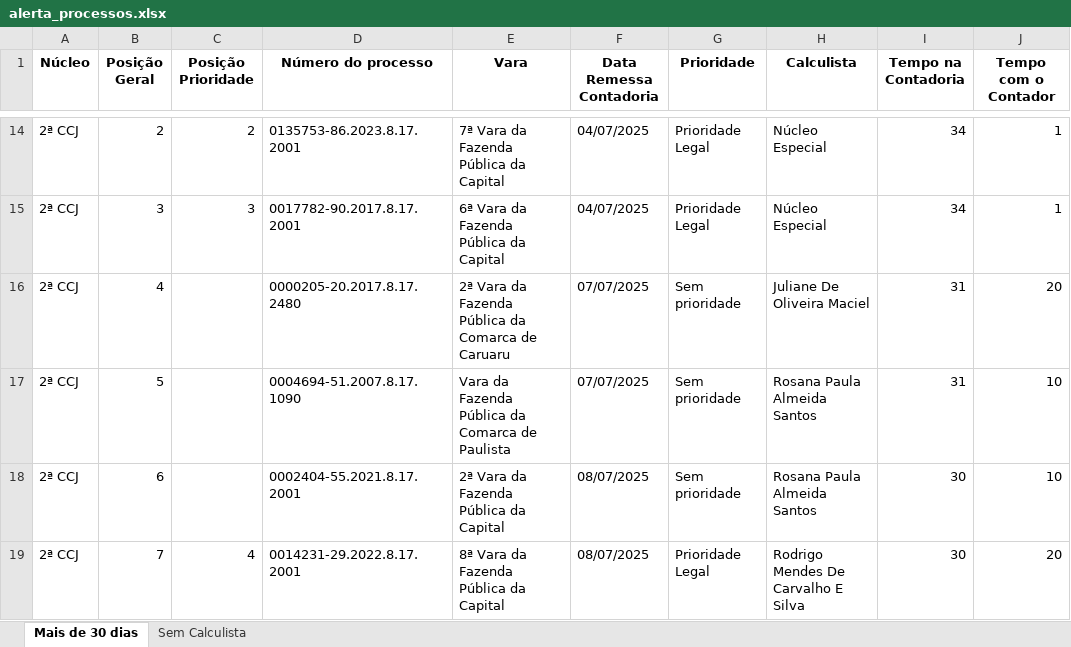
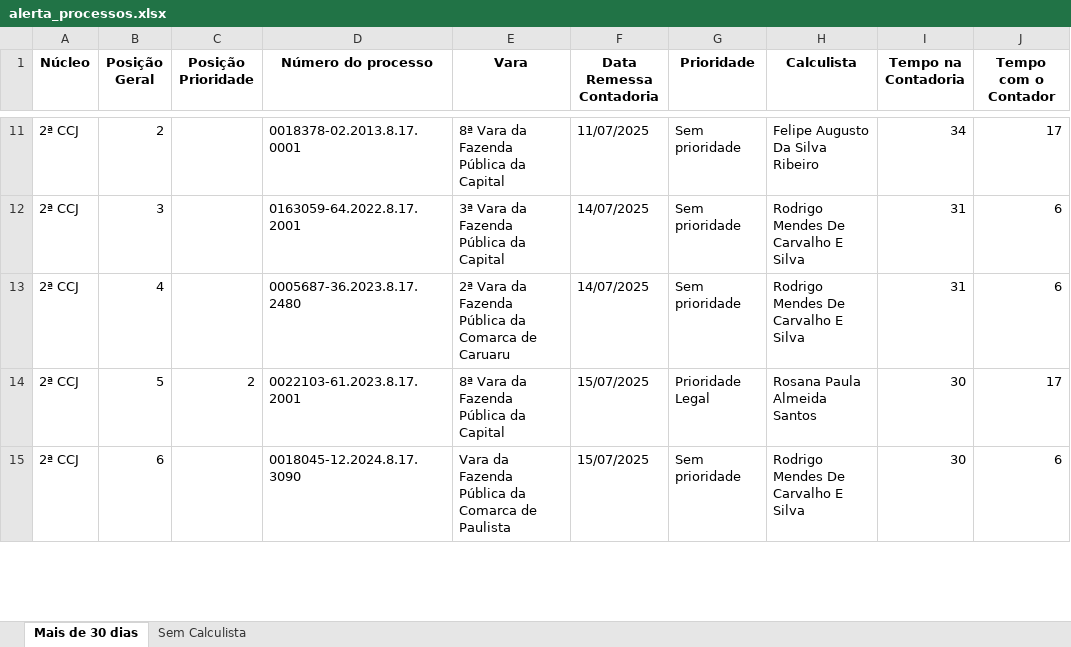
Before and after one commit to Fasri/analise_de, an Excel workbook: alerta_processos.xlsx, sheet Mais de 30 dias, drawn as a sheet; only a part is shown, gaps mark what is left out; values as stored, in another font and other column widths than the file's, no borders; removed rows and columns are numbered as before the commit, all else as after; the diff covers the shown part only; the diff names each change by its address in the sheet, - before the commit and + after, or states it on an @@ line.

```diff
--- a/alerta_processos.xlsx (sheet Mais de 30 dias)
+++ b/alerta_processos.xlsx (sheet Mais de 30 dias)
-C11 (Posição Prioridade): 2
+C11 (Posição Prioridade): (empty)
-D11 (Número do processo): 0135753-86.2023.8.17.2001
+D11 (Número do processo): 0018378-02.2013.8.17.0001
-E11 (Vara): 7ª Vara da Fazenda Pública da Capital
+E11 (Vara): 8ª Vara da Fazenda Pública da Capital
-F11 (Data Remessa Contadoria): 04/07/2025
+F11 (Data Remessa Contadoria): 11/07/2025
-G11:G12 (Prioridade): Prioridade Legal
+G11:G12 (Prioridade): Sem prioridade
-H11 (Calculista): Núcleo Especial
+H11 (Calculista): Felipe Augusto Da Silva Ribeiro
-J11 (Tempo com o Contador): 1
+J11 (Tempo com o Contador): 17
-C12 (Posição Prioridade): 3
+C12 (Posição Prioridade): (empty)
-D12 (Número do processo): 0017782-90.2017.8.17.2001
+D12 (Número do processo): 0163059-64.2022.8.17.2001
-E12 (Vara): 6ª Vara da Fazenda Pública da Capital
+E12 (Vara): 3ª Vara da Fazenda Pública da Capital
-F12 (Data Remessa Contadoria): 04/07/2025
+F12 (Data Remessa Contadoria): 14/07/2025
-H12 (Calculista): Núcleo Especial
+H12 (Calculista): Rodrigo Mendes De Carvalho E Silva
-I12 (Tempo na Contadoria): 34
+I12 (Tempo na Contadoria): 31
-J12 (Tempo com o Contador): 1
+J12 (Tempo com o Contador): 6
-D13 (Número do processo): 0000205-20.2017.8.17.2480
+D13 (Número do processo): 0005687-36.2023.8.17.2480
-F13 (Data Remessa Contadoria): 07/07/2025
+F13 (Data Remessa Contadoria): 14/07/2025
-H13 (Calculista): Juliane De Oliveira Maciel
+H13 (Calculista): Rodrigo Mendes De Carvalho E Silva
-J13 (Tempo com o Contador): 20
+J13 (Tempo com o Contador): 6
-C14 (Posição Prioridade): (empty)
+C14 (Posição Prioridade): 2
-D14 (Número do processo): 0004694-51.2007.8.17.1090
+D14 (Número do processo): 0022103-61.2023.8.17.2001
-E14 (Vara): Vara da Fazenda Pública da Comarca de Paulista
+E14 (Vara): 8ª Vara da Fazenda Pública da Capital
-F14 (Data Remessa Contadoria): 07/07/2025
+F14 (Data Remessa Contadoria): 15/07/2025
-G14 (Prioridade): Sem prioridade
+G14 (Prioridade): Prioridade Legal
-I14 (Tempo na Contadoria): 31
+I14 (Tempo na Contadoria): 30
-J14 (Tempo com o Contador): 10
+J14 (Tempo com o Contador): 17
-D15 (Número do processo): 0002404-55.2021.8.17.2001
+D15 (Número do processo): 0018045-12.2024.8.17.3090
-E15 (Vara): 2ª Vara da Fazenda Pública da Capital
+E15 (Vara): Vara da Fazenda Pública da Comarca de Paulista
-F15 (Data Remessa Contadoria): 08/07/2025
+F15 (Data Remessa Contadoria): 15/07/2025
-H15 (Calculista): Rosana Paula Almeida Santos
+H15 (Calculista): Rodrigo Mendes De Carvalho E Silva
-J15 (Tempo com o Contador): 10
+J15 (Tempo com o Contador): 6
-row 19: 2ª CCJ | 7 | 4 | 0014231-29.2022.8.17.2001 | 8ª Vara da Fazenda Pública da Capital | 08/07/2025 | Prioridade Legal | Rodrigo Mendes De Carvalho E Silva | 30 | 20
```
Also changed, not shown: other rows of this sheet, sheet Sem Calculista, final_tempo_real.xlsx, quantidade_processos.xlsx, 5 other files.
